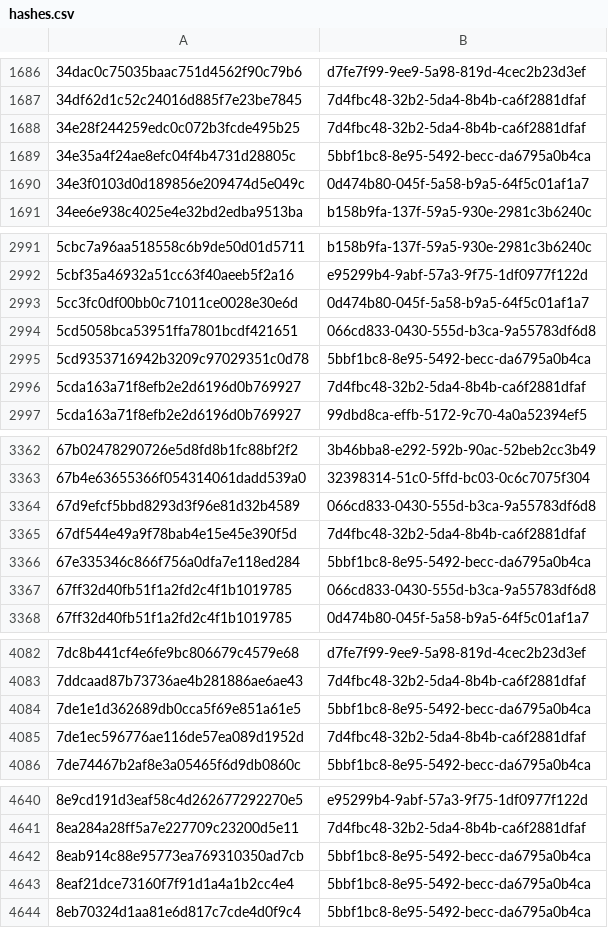
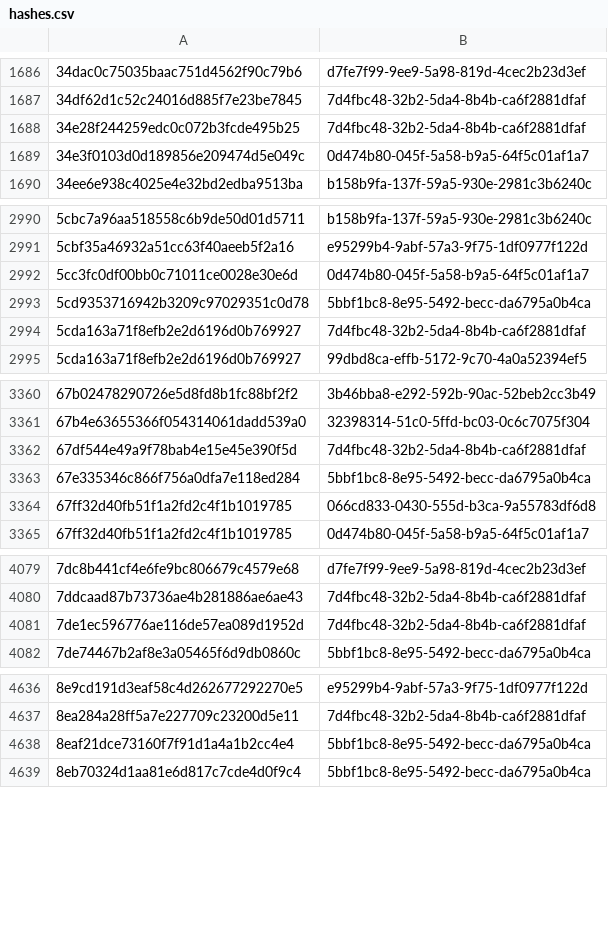
Before and after one commit to AliceGrey/c2magnet-feed, a CSV file: misp/hashes.csv, drawn as a sheet; only a part is shown, gaps mark what is left out; the diff covers the shown part only; the diff names each change by its address in the sheet, - before the commit and + after, or states it on an @@ line.

```diff
--- a/misp/hashes.csv
+++ b/misp/hashes.csv
-row 1689: 34e35a4f24ae8efc04f4b4731d28805c | 5bbf1bc8-8e95-5492-becc-da6795a0b4ca
-row 2994: 5cd5058bca53951ffa7801bcdf421651 | 066cd833-0430-555d-b3ca-9a55783df6d8
-row 3364: 67d9efcf5bbd8293d3f96e81d32b4589 | 066cd833-0430-555d-b3ca-9a55783df6d8
-row 4084: 7de1e1d362689db0cca5f69e851a61e5 | 5bbf1bc8-8e95-5492-becc-da6795a0b4ca
-row 4642: 8eab914c88e95773ea769310350ad7cb | 5bbf1bc8-8e95-5492-becc-da6795a0b4ca
```
Also changed, not shown: 1 removed row elsewhere in this file, 29 other files.
